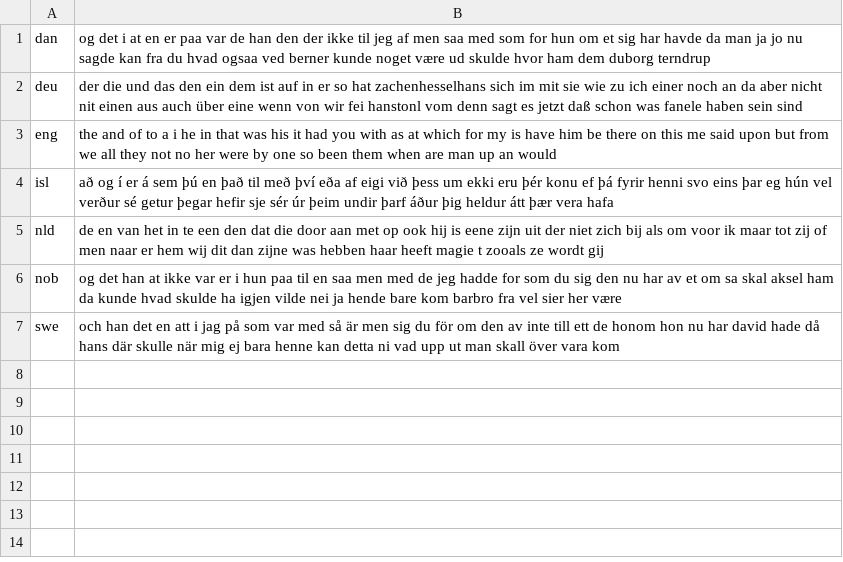
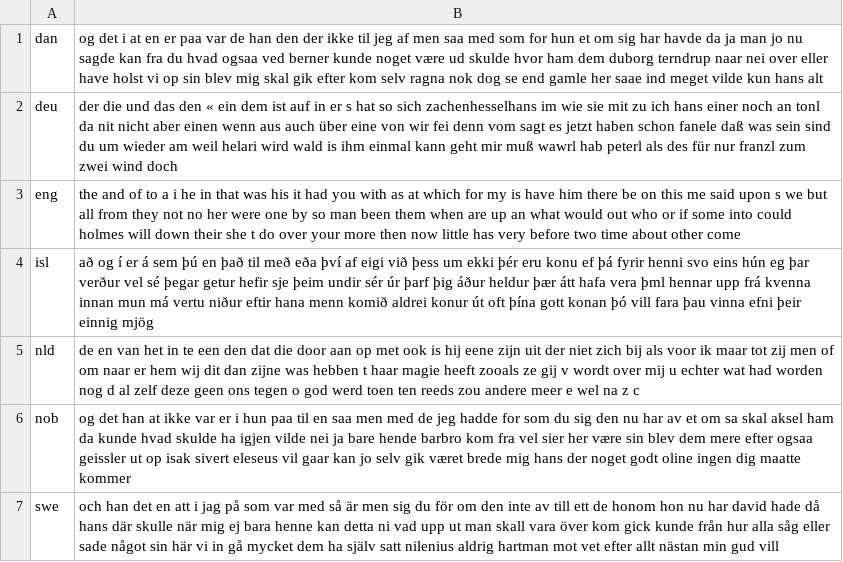
Before and after one commit to programarivm/babylon, a CSV file: dataset/output/iso-8859/latin/germanic.csv, drawn as a sheet.

```diff
--- a/dataset/output/iso-8859/latin/germanic.csv
+++ b/dataset/output/iso-8859/latin/germanic.csv
@@ -1,7 +1,7 @@
-dan,og det i at en er paa var de han den der ikke til jeg af men saa med som for hun om et sig har havde da man ja jo nu sagde kan fra du hvad ogsaa ved berner kunde noget være ud skulde hvor ham dem duborg terndrup
-deu,der die und das den ein dem ist auf in er so hat zachenhesselhans sich im mit sie wie zu ich einer noch an da aber nicht nit einen aus auch über eine wenn von wir fei hanstonl vom denn sagt es jetzt daß schon was fanele haben sein sind
-eng,the and of to a i he in that was his it had you with as at which for my is have him be there on this me said upon but from we all they not no her were by one so been them when are man up an would
-isl,að og í er á sem þú en það til með því eða af eigi við þess um ekki eru þér konu ef þá fyrir henni svo eins þar eg hún vel verður sé getur þegar hefir sje sér úr þeim undir þarf áður þig heldur átt þær vera hafa
-nld,de en van het in te een den dat die door aan met op ook hij is eene zijn uit der niet zich bij als om voor ik maar tot zij of men naar er hem wij dit dan zijne was hebben haar heeft magie t zooals ze wordt gij
-nob,og det han at ikke var er i hun paa til en saa men med de jeg hadde for som du sig den nu har av et om sa skal aksel ham da kunde hvad skulde ha igjen vilde nei ja hende bare kom barbro fra vel sier her være
-swe,och han det en att i jag på som var med så är men sig du för om den av inte till ett de honom hon nu har david hade då hans där skulle när mig ej bara henne kan detta ni vad upp ut man skall över vara kom
+dan,og det i at en er paa var de han den der ikke til jeg af men saa med som for hun et om sig har havde da ja man jo nu sagde kan fra du hvad ogsaa ved berner kunde noget være ud skulde hvor ham dem duborg terndrup naar nei over eller have holst vi op sin blev mig skal gik efter kom selv ragna nok dog se end gamle her saae ind meget vilde kun hans alt
+deu,der die und das den « ein dem ist auf in er s hat so sich zachenhesselhans im wie sie mit zu ich hans einer noch an tonl da nit nicht aber einen wenn aus auch über eine von wir fei denn vom sagt es jetzt haben schon fanele daß was sein sind du um wieder am weil helari wird wald is ihm einmal kann geht mir muß wawrl hab peterl als des für nur franzl zum zwei wind doch
+eng,the and of to a i he in that was his it had you with as at which for my is have him there be on this me said upon s we but all from they not no her were one by so man been them when are up an what would out who or if some into could holmes will down their she t do over your more then now little has very before two time about other come
+isl,að og í er á sem þú en það til með eða því af eigi við þess um ekki þér eru konu ef þá fyrir henni svo eins hún eg þar verður vel sé þegar getur hefir sje þeim undir sér úr þarf þig áður heldur þær átt hafa vera þml hennar upp frá kvenna innan mun má vertu niður eftir hana menn komið aldrei konur út oft þína gott konan þó vill fara þau vinna efni þeir einnig mjög
+nld,de en van het in te een den dat die door aan op met ook is hij eene zijn uit der niet zich bij als voor ik maar tot zij men of om naar er hem wij dit dan zijne was hebben t haar magie heeft zooals ze gij v wordt over mij u echter wat had worden nog d al zelf deze geen ons tegen o god werd toen ten reeds zou andere meer e wel na z c
+nob,og det han at ikke var er i hun paa til en saa men med de jeg hadde for som du sig den nu har av et om sa skal aksel ham da kunde hvad skulde ha igjen vilde nei ja bare hende barbro kom fra vel sier her være sin blev dem mere efter ogsaa geissler ut op isak sivert eleseus vil gaar kan jo selv gik været brede mig hans der noget godt oline ingen dig maatte kommer
+swe,och han det en att i jag på som var med så är men sig du för om den inte av till ett de honom hon nu har david hade då hans där skulle när mig ej bara henne kan detta ni vad upp ut man skall vara över kom gick kunde från hur alla såg eller sade något sin här vi in gå mycket dem ha själv satt nilenius aldrig hartman mot vet efter allt nästan min gud vill
```
Also changed, not shown: dataset/output/iso-8859/latin/austronesian.csv, dataset/output/iso-8859/latin/romance.csv, 39 other files.
